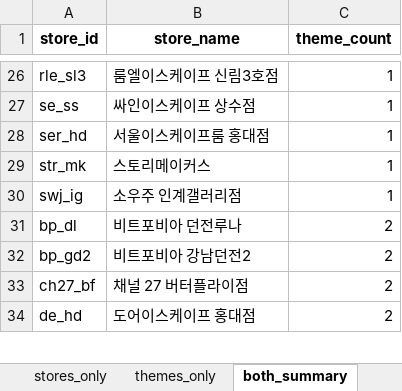
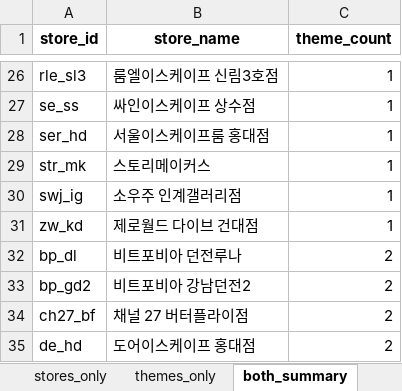
Before and after one commit to b0kt2a/BOKTEA_RSVN, an Excel workbook: store_compare.xlsx, sheet both_summary, drawn as a sheet; only a part is shown, gaps mark what is left out; values as stored, in another font and other column widths than the file's, no borders; the diff names each change by its address in the sheet, - before the commit and + after, or states it on an @@ line.

```diff
--- a/store_compare.xlsx (sheet both_summary)
+++ b/store_compare.xlsx (sheet both_summary)
+row 31: zw_kd | 제로월드 다이브 건대점 | 1
```
Also changed, not shown: sheet stores_only, poster_compare.xlsx, stores.xlsx, 42 other files.
